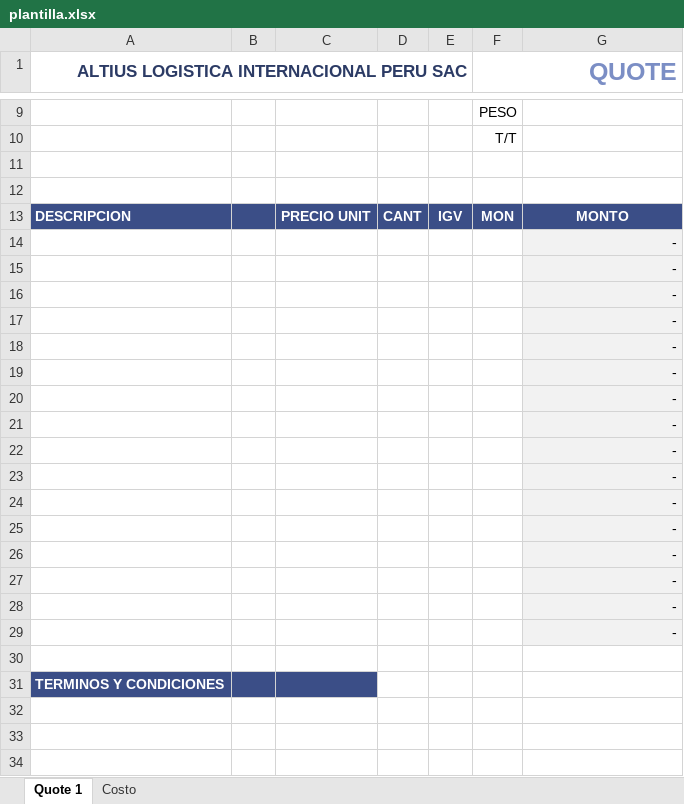
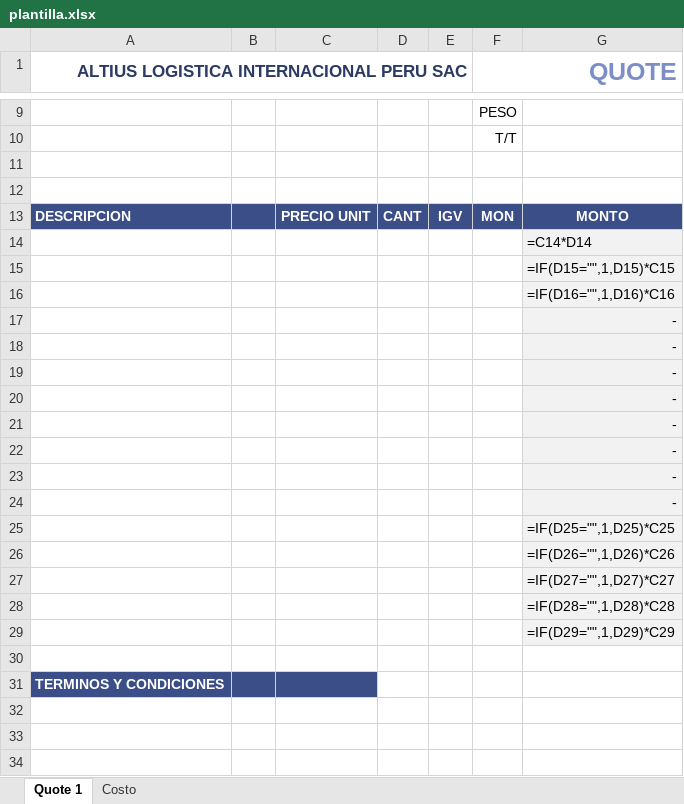
Before and after one commit to ian-ariassch/QuoteGeneratorAltius, an Excel workbook: plantilla.xlsx, sheet Quote 1, drawn as a sheet; only a part is shown, gaps mark what is left out; values as stored, in another font and other column widths than the file's, no borders; formulas without a stored value are shown as written; charts and pictures and conditional formats not drawn; removed rows and columns are numbered as before the commit, all else as after; the diff names each change by its address in the sheet, - before the commit and + after, or states it on an @@ line.

```diff
--- a/plantilla.xlsx (sheet Quote 1)
+++ b/plantilla.xlsx (sheet Quote 1)
+row 14:  |  |  |  |  |  | =C14*D14
+row 15:  |  |  |  |  |  | =IF(D15="",1,D15)*C15
+row 16:  |  |  |  |  |  | =IF(D16="",1,D16)*C16
-G25: -
+G25: =IF(D25="",1,D25)*C25
-G26: -
+G26: =IF(D26="",1,D26)*C26
-G27: -
+G27: =IF(D27="",1,D27)*C27
-G28: -
+G28: =IF(D28="",1,D28)*C28
-G29: -
+G29: =IF(D29="",1,D29)*C29
-row 27:  |  |  |  |  |  | -
-row 28:  |  |  |  |  |  | -
-row 29:  |  |  |  |  |  | -
```
Also changed, not shown: sheet Costo, formulas that keep their value, charts or pictures, 2 other files.
